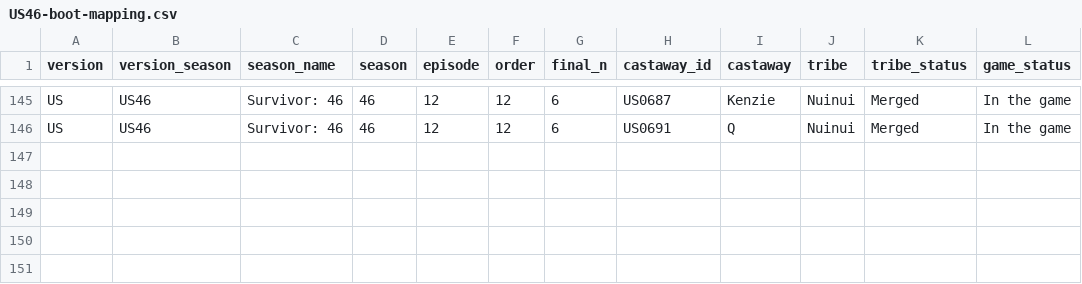
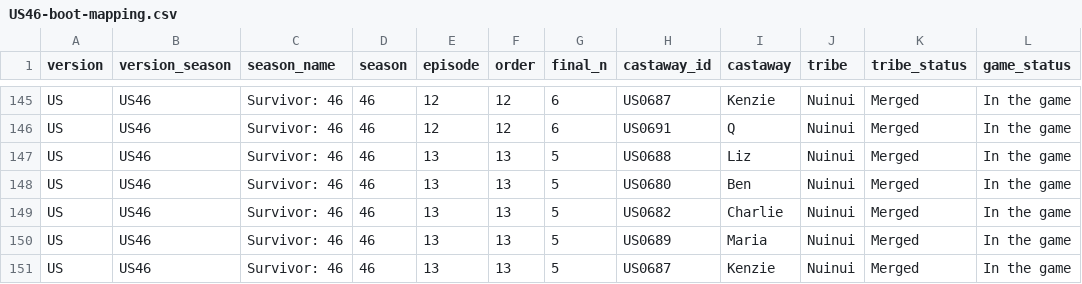
Before and after one commit to doehm/survivoR, a CSV file: dev/data/in-progress/US46-boot-mapping.csv, drawn as a sheet; only a part is shown, gaps mark what is left out; the diff names each change by its address in the sheet, - before the commit and + after, or states it on an @@ line.

```diff
--- a/dev/data/in-progress/US46-boot-mapping.csv
+++ b/dev/data/in-progress/US46-boot-mapping.csv
+row 147: US | US46 | Survivor: 46 | 46 | 13 | 13 | 5 | US0688 | Liz | Nuinui | Merged | In the game
+row 148: US | US46 | Survivor: 46 | 46 | 13 | 13 | 5 | US0680 | Ben | Nuinui | Merged | In the game
+row 149: US | US46 | Survivor: 46 | 46 | 13 | 13 | 5 | US0682 | Charlie | Nuinui | Merged | In the game
+row 150: US | US46 | Survivor: 46 | 46 | 13 | 13 | 5 | US0689 | Maria | Nuinui | Merged | In the game
+row 151: US | US46 | Survivor: 46 | 46 | 13 | 13 | 5 | US0687 | Kenzie | Nuinui | Merged | In the game
```
Also changed, not shown: dev/data/in-progress/valid-selections.csv, 18 other files.
